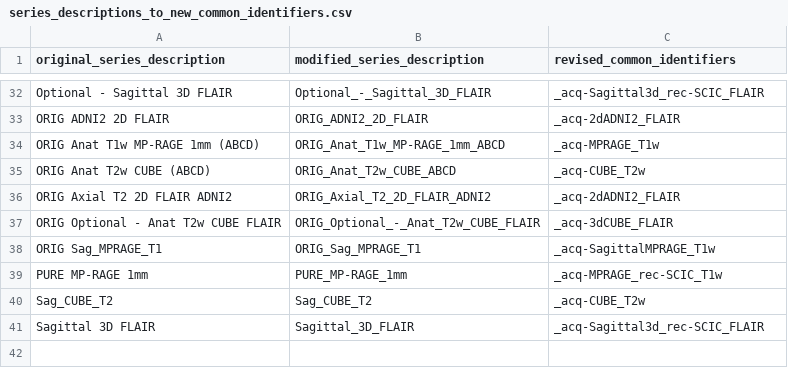
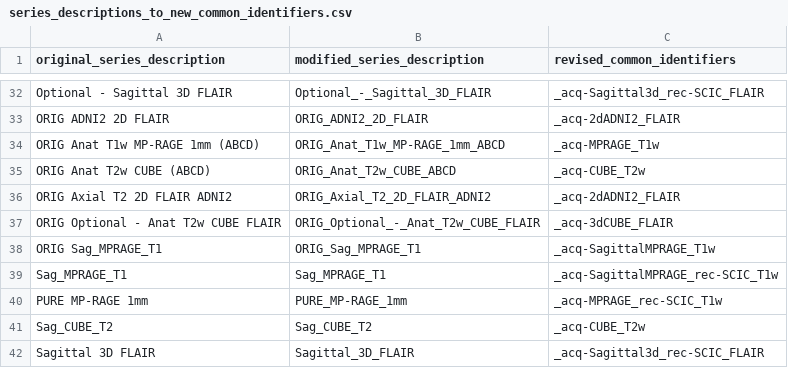
Before and after one commit to nih-megcore/hv_protocol, a CSV file: curation_helper_scripts/renaming_files_without_re-conversion/data/series_descriptions_to_new_common_identifiers.csv, drawn as a sheet; only a part is shown, gaps mark what is left out.

```diff
--- a/curation_helper_scripts/renaming_files_without_re-conversion/data/series_descriptions_to_new_common_identifiers.csv
+++ b/curation_helper_scripts/renaming_files_without_re-conversion/data/series_descriptions_to_new_common_identifiers.csv
@@ -38,2 +38,3 @@ ORIG Optional - Anat T2w CUBE FLAIR,ORIG_Optional_-_Anat_T2w_CUBE_FLAIR,_acq-3dC
 ORIG Sag_MPRAGE_T1,ORIG_Sag_MPRAGE_T1,_acq-SagittalMPRAGE_T1w
+Sag_MPRAGE_T1,Sag_MPRAGE_T1,_acq-SagittalMPRAGE_rec-SCIC_T1w
 PURE MP-RAGE 1mm,PURE_MP-RAGE_1mm,_acq-MPRAGE_rec-SCIC_T1w
```
Also changed, not shown: curation_helper_scripts/renaming_files_without_re-conversion/scripts_output/old_to_new_bids_filename_mapping.csv, 9 other files.
